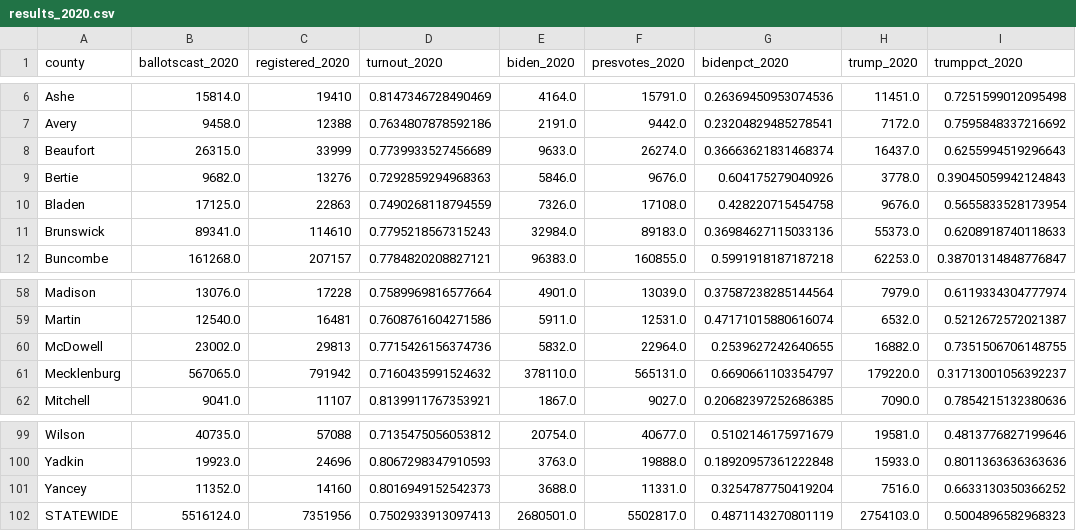
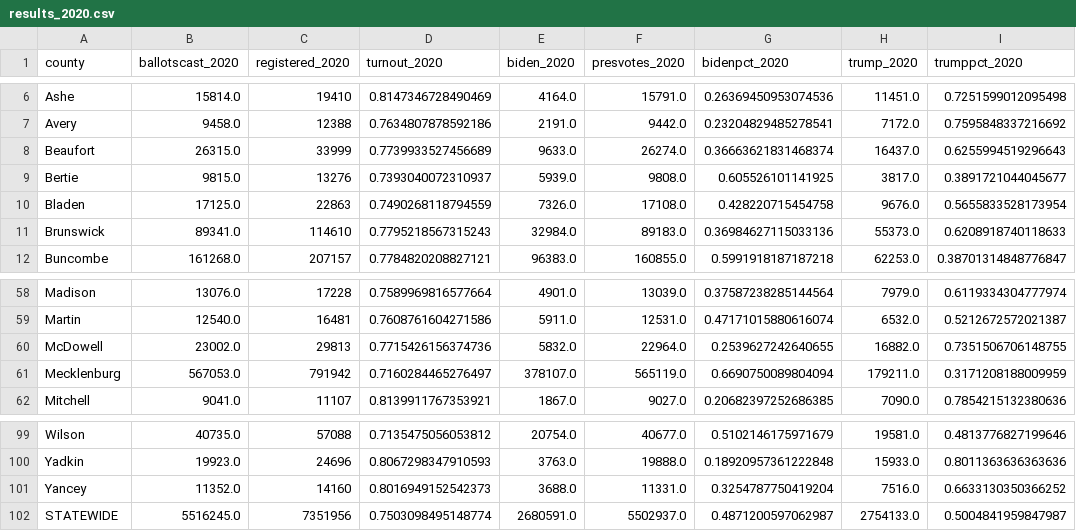
Before and after one commit to blu3r4d0n/electiondata, a CSV file: electionnight/nc/results_2020.csv, drawn as a sheet; only a part is shown, gaps mark what is left out.

```diff
--- a/electionnight/nc/results_2020.csv
+++ b/electionnight/nc/results_2020.csv
@@ -8,3 +8,3 @@ Avery,9458.0,12388,0.7634807878592186,2191.0,9442.0,0.23204829485278541,7172.0,0
 Beaufort,26315.0,33999,0.7739933527456689,9633.0,26274.0,0.36663621831468374,16437.0,0.6255994519296643
-Bertie,9682.0,13276,0.7292859294968363,5846.0,9676.0,0.604175279040926,3778.0,0.39045059942124843
+Bertie,9815.0,13276,0.7393040072310937,5939.0,9808.0,0.605526101141925,3817.0,0.3891721044045677
 Bladen,17125.0,22863,0.7490268118794559,7326.0,17108.0,0.428220715454758,9676.0,0.5655833528173954
@@ -60,3 +60,3 @@ Martin,12540.0,16481,0.7608761604271586,5911.0,12531.0,0.47171015880616074,6532.
 McDowell,23002.0,29813,0.7715426156374736,5832.0,22964.0,0.2539627242640655,16882.0,0.7351506706148755
-Mecklenburg,567065.0,791942,0.7160435991524632,378110.0,565131.0,0.6690661103354797,179220.0,0.31713001056392237
+Mecklenburg,567053.0,791942,0.7160284465276497,378107.0,565119.0,0.6690750089804094,179211.0,0.3171208188009959
 Mitchell,9041.0,11107,0.8139911767353921,1867.0,9027.0,0.20682397252686385,7090.0,0.7854215132380636
@@ -101,2 +101,2 @@ Yadkin,19923.0,24696,0.8067298347910593,3763.0,19888.0,0.18920957361222848,15933
 Yancey,11352.0,14160,0.8016949152542373,3688.0,11331.0,0.3254787750419204,7516.0,0.6633130350366252
-STATEWIDE,5516124.0,7351956,0.7502933913097413,2680501.0,5502817.0,0.4871143270801119,2754103.0,0.5004896582968323
+STATEWIDE,5516245.0,7351956,0.7503098495148774,2680591.0,5502937.0,0.4871200597062987,2754133.0,0.5004841959847987
```
Also changed, not shown: electionnight/nc/results.csv, 2 other files.
